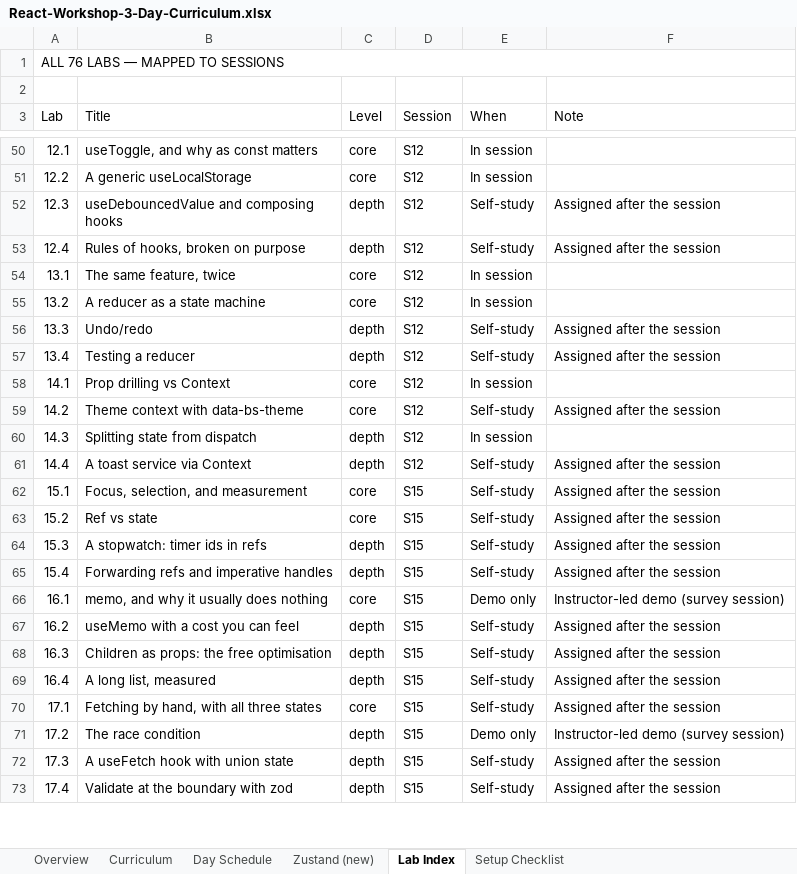
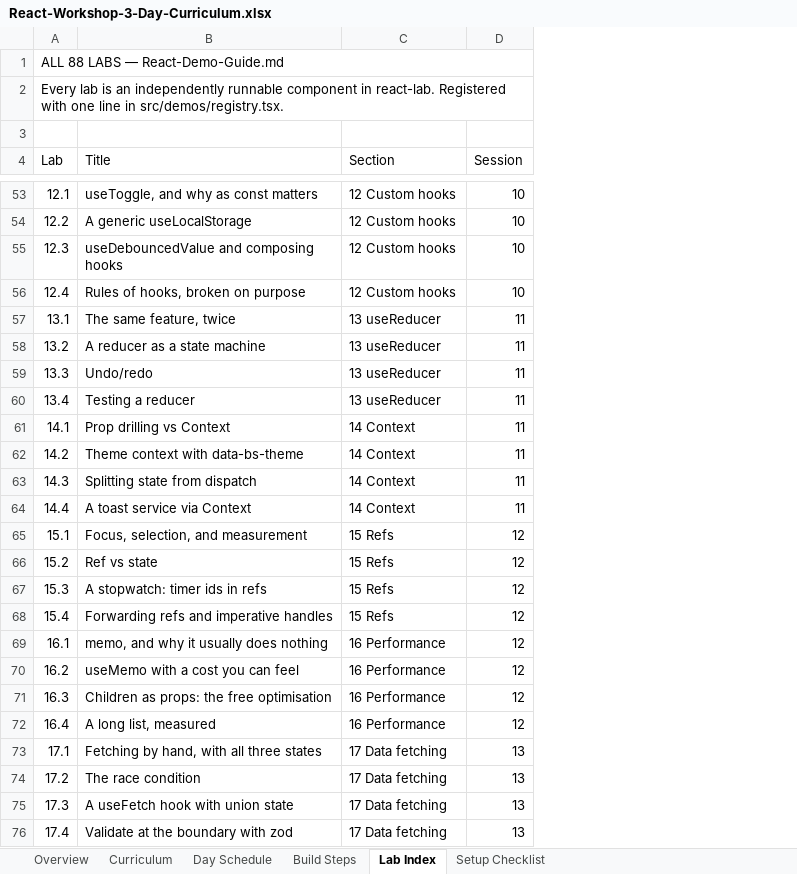
Before and after one commit to vishalshah-utc/reactjs-workshops, an Excel workbook: study-guides/React-Workshop-3-Day-Curriculum.xlsx, sheet Lab Index, drawn as a sheet; only a part is shown, gaps mark what is left out; values as stored, in another font and other column widths than the file's, no cell formats; removed rows and columns are numbered as before the commit, all else as after; the diff covers the shown part only; the diff names each change by its address in the sheet, - before the commit and + after, or states it on an @@ line.

```diff
--- a/study-guides/React-Workshop-3-Day-Curriculum.xlsx (sheet Lab Index)
+++ b/study-guides/React-Workshop-3-Day-Curriculum.xlsx (sheet Lab Index)
-sheet tab: Zustand (new)
+sheet tab: Build Steps
-column C (Level), rows 50-73: core | core | depth | depth | core | core | depth | depth | core | core | depth | depth | core | core | depth | depth | core | depth | depth | depth | core | depth | depth | depth
+column C (Section), rows 53-76: 12 Custom hooks | 12 Custom hooks | 12 Custom hooks | 12 Custom hooks | 13 useReducer | 13 useReducer | 13 useReducer | 13 useReducer | 14 Context | 14 Context | 14 Context | 14 Context | 15 Refs | 15 Refs | 15 Refs | 15 Refs | 16 Performance | 16 Performance | 16 Performance | 16 Performance | 17 Data fetching | 17 Data fetching | 17 Data fetching | 17 Data fetching
-column E (When), rows 50-73: In session | In session | Self-study | Self-study | In session | In session | Self-study | Self-study | In session | Self-study | In session | Self-study | Self-study | Self-study | Self-study | Self-study | Demo only | Self-study | Self-study | Self-study | Self-study | Demo only | Self-study | Self-study
-column F (Note), rows 52-73: Assigned after the session | Assigned after the session |  |  | Assigned after the session | Assigned after the session |  | Assigned after the session |  | Assigned after the session | Assigned after the session | Assigned after the session | Assigned after the session | Assigned after the session | Instructor-led demo (survey session) | Assigned after the session | Assigned after the session | Assigned after the session | Assigned after the session | Instructor-led demo (survey session) | Assigned after the session | Assigned after the session
-A1 (Lab): ALL 76 LABS — MAPPED TO SESSIONS
+A1 (Lab): ALL 88 LABS — React-Demo-Guide.md
+row 2: Every lab is an independently runnable component in react-lab. Registered with one line in src/demos/registry.tsx.
-D53:D56 (Session): S12
+D53:D56 (Session): 10
-D57:D64 (Session): S12
+D57:D64 (Session): 11
-D65:D72 (Session): S15
+D65:D72 (Session): 12
-D73:D76 (Session): S15
+D73:D76 (Session): 13
```
Also changed, not shown: 8 added rows, 2 removed rows and 68 edited cells elsewhere in this sheet, sheet Build Steps, sheet Curriculum, sheet Setup Checklist, sheet Overview, sheet Day Schedule, cell formats, 2 other files.
